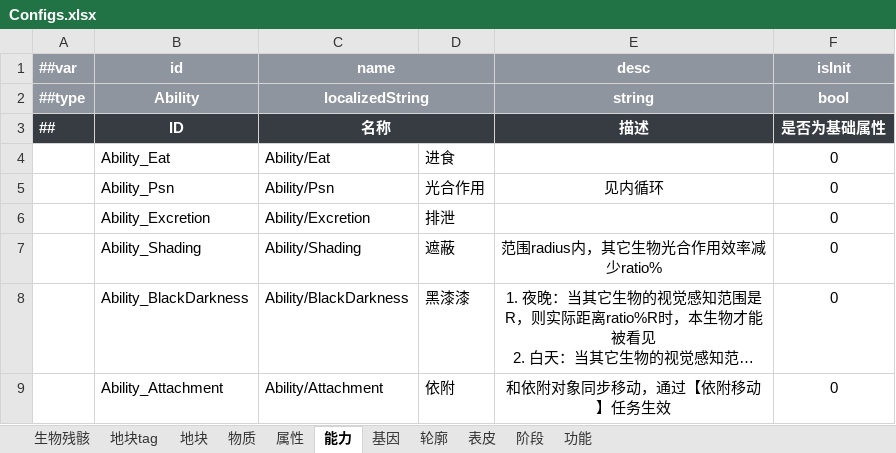
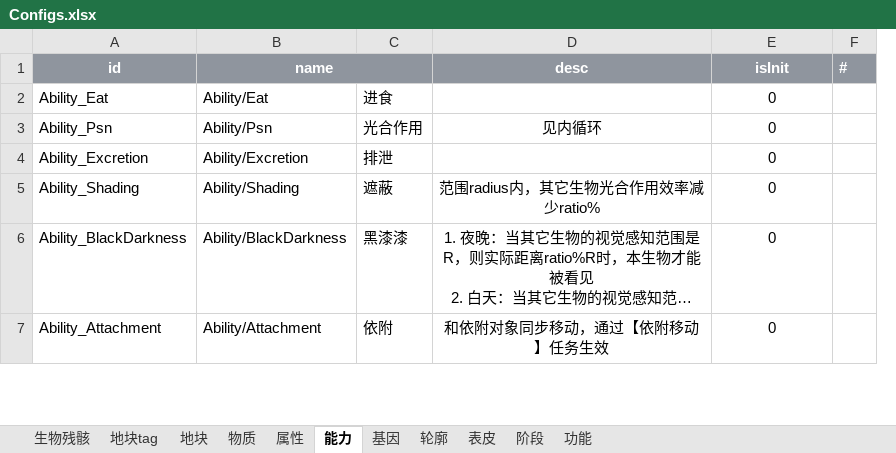
Before and after one commit to Puring103/coflow, an Excel workbook: examples/humanpark/data/Configs.xlsx, sheet 能力, drawn as a sheet; only a part is shown; long unchanged cells end in …; values as stored, in another font and other column widths than the file's, no borders; removed rows and columns are numbered as before the commit, all else as after; the diff names each change by its address in the sheet, - before the commit and + after, or states it on an @@ line.

Commit message:
feat: add Excel import control column and diagnostics

```diff
--- a/examples/humanpark/data/Configs.xlsx (sheet 能力)
+++ b/examples/humanpark/data/Configs.xlsx (sheet 能力)
-column A (##var), empty
+column F (#), empty
-C1 fill: #8F959E
+C1 fill: none
-row 2: ##type | Ability | localizedString |  | string | bool
-row 3: ## | ID | 名称 |  | 描述 | 是否为基础属性
```
Also changed, not shown: sheet 地块, sheet 轮廓, sheet 生物残骸, sheet 基因, sheet 属性, sheet 阶段, 4 more sheets, 12 other files.
